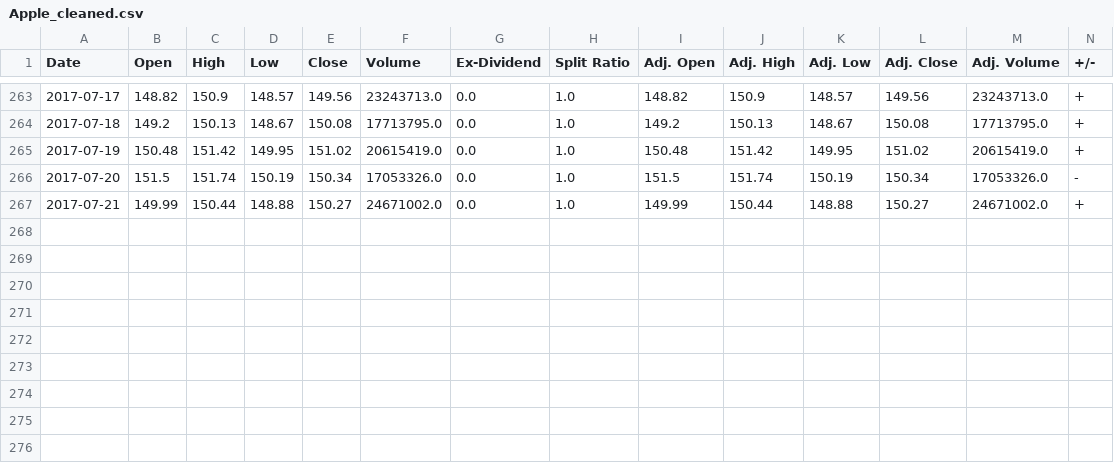
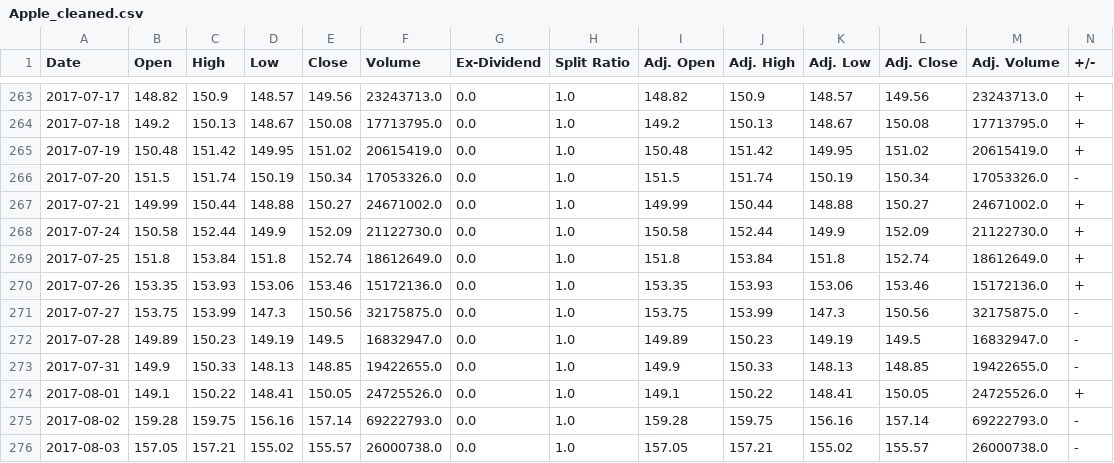
Before and after one commit to lookcw/Senvision, a CSV file: stock_data/cleaned_data/Apple_cleaned.csv, drawn as a sheet; only a part is shown, gaps mark what is left out; rows hold the shown columns only; the diff names each change by its address in the sheet, - before the commit and + after, or states it on an @@ line.

```diff
--- a/stock_data/cleaned_data/Apple_cleaned.csv
+++ b/stock_data/cleaned_data/Apple_cleaned.csv
+row 268: 2017-07-24 | 150.58 | 152.44 | 149.9 | 152.09 | 21122730.0 | 0.0 | 1.0 | 150.58 | 152.44 | 149.9 | 152.09 | 21122730.0 | +
+row 269: 2017-07-25 | 151.8 | 153.84 | 151.8 | 152.74 | 18612649.0 | 0.0 | 1.0 | 151.8 | 153.84 | 151.8 | 152.74 | 18612649.0 | +
+row 270: 2017-07-26 | 153.35 | 153.93 | 153.06 | 153.46 | 15172136.0 | 0.0 | 1.0 | 153.35 | 153.93 | 153.06 | 153.46 | 15172136.0 | +
+row 271: 2017-07-27 | 153.75 | 153.99 | 147.3 | 150.56 | 32175875.0 | 0.0 | 1.0 | 153.75 | 153.99 | 147.3 | 150.56 | 32175875.0 | -
+row 272: 2017-07-28 | 149.89 | 150.23 | 149.19 | 149.5 | 16832947.0 | 0.0 | 1.0 | 149.89 | 150.23 | 149.19 | 149.5 | 16832947.0 | -
+row 273: 2017-07-31 | 149.9 | 150.33 | 148.13 | 148.85 | 19422655.0 | 0.0 | 1.0 | 149.9 | 150.33 | 148.13 | 148.85 | 19422655.0 | -
+row 274: 2017-08-01 | 149.1 | 150.22 | 148.41 | 150.05 | 24725526.0 | 0.0 | 1.0 | 149.1 | 150.22 | 148.41 | 150.05 | 24725526.0 | +
+row 275: 2017-08-02 | 159.28 | 159.75 | 156.16 | 157.14 | 69222793.0 | 0.0 | 1.0 | 159.28 | 159.75 | 156.16 | 157.14 | 69222793.0 | -
+row 276: 2017-08-03 | 157.05 | 157.21 | 155.02 | 155.57 | 26000738.0 | 0.0 | 1.0 | 157.05 | 157.21 | 155.02 | 155.57 | 26000738.0 | -
```
Also changed, not shown: stock_data/alldata/Intel.csv, stock_data/cleaned_data/Boeing_cleaned.csv, 42 other files.
